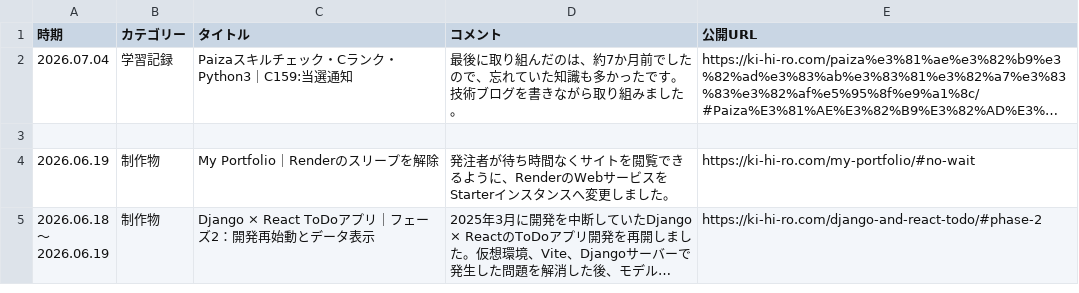
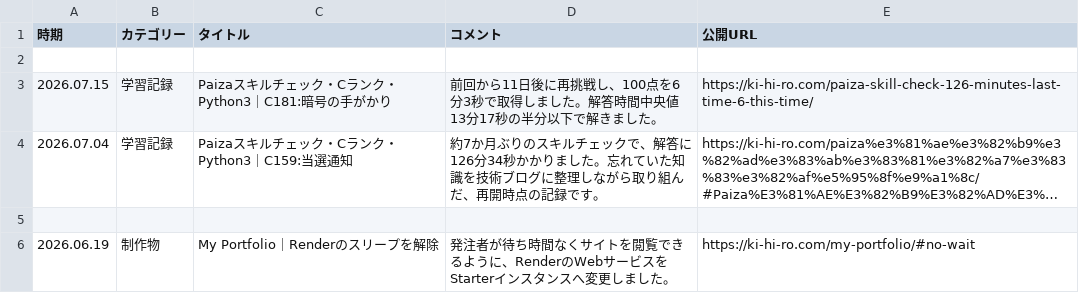
Before and after one commit to ki-hi-ro/my-portfolio, a CSV file: app/data/data.csv, drawn as a sheet; only a part is shown; the shorter side is filled out with more unchanged rows; long unchanged cells end in …; addresses are those after the commit; the diff names each change by its address in the sheet, - before the commit and + after, or states it on an @@ line.

Commit message:
paiza実績追加

```diff
--- a/app/data/data.csv
+++ b/app/data/data.csv
+row 2: (empty)
+row 3: 2026.07.15 | 学習記録 | Paizaスキルチェック・Cランク・Python3｜C181:暗号の手がかり | 前回から11日後に再挑戦し、100点を6分3秒で取得しました。解答時間中央値13分17秒の半分以下で解きました。 | https://ki-hi-ro.com/paiza-skill-check-126-minutes-last-time-6-this-time/
-D4 (コメント): 最後に取り組んだのは、約7か月前でしたので、忘れていた知識も多かったです。技術ブログを書きながら取り組みました。
+D4 (コメント): 約7か月ぶりのスキルチェックで、解答に126分34秒かかりました。忘れていた知識を技術ブログに整理しながら取り組んだ、再開時点の記録です。
```
